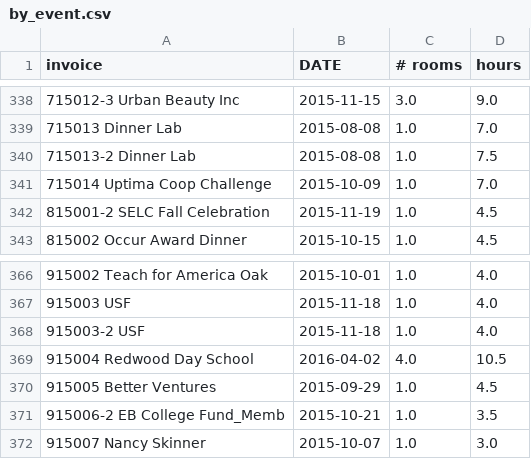
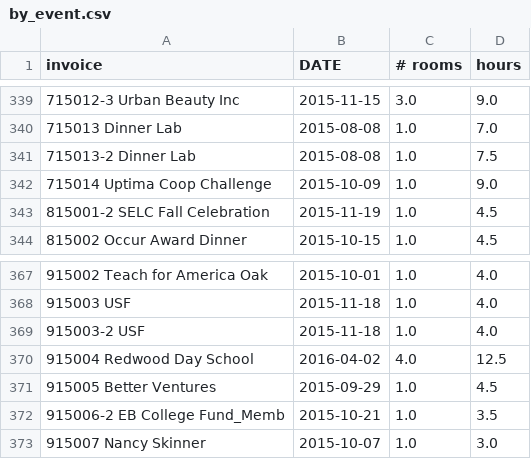
Before and after one commit to ebrensi/HUB_Invoice_Analysis, a CSV file: by_event.csv, drawn as a sheet; only a part is shown, gaps mark what is left out; the diff covers the shown part only.

```diff
--- a/by_event.csv
+++ b/by_event.csv
@@ -340,3 +341,3 @@ invoice,DATE,# rooms,hours
 715013-2 Dinner Lab,2015-08-08,1.0,7.5
-715014 Uptima Coop Challenge,2015-10-09,1.0,7.0
+715014 Uptima Coop Challenge,2015-10-09,1.0,9.0
 815001-2 SELC Fall Celebration,2015-11-19,1.0,4.5
@@ -368,3 +369,3 @@ invoice,DATE,# rooms,hours
 915003-2 USF,2015-11-18,1.0,4.0
-915004 Redwood Day School,2016-04-02,4.0,10.5
+915004 Redwood Day School,2016-04-02,4.0,12.5
 915005 Better Ventures,2015-09-29,1.0,4.5
```
Also changed, not shown: 1 added row and 5 edited cells elsewhere in this file, invoice_data.csv, 1 other file.
